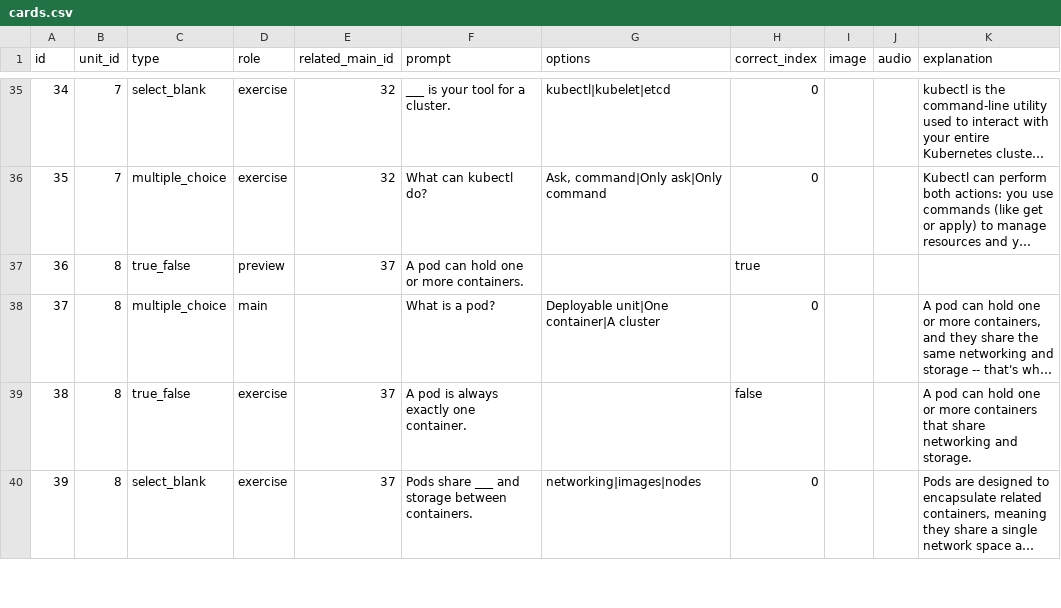
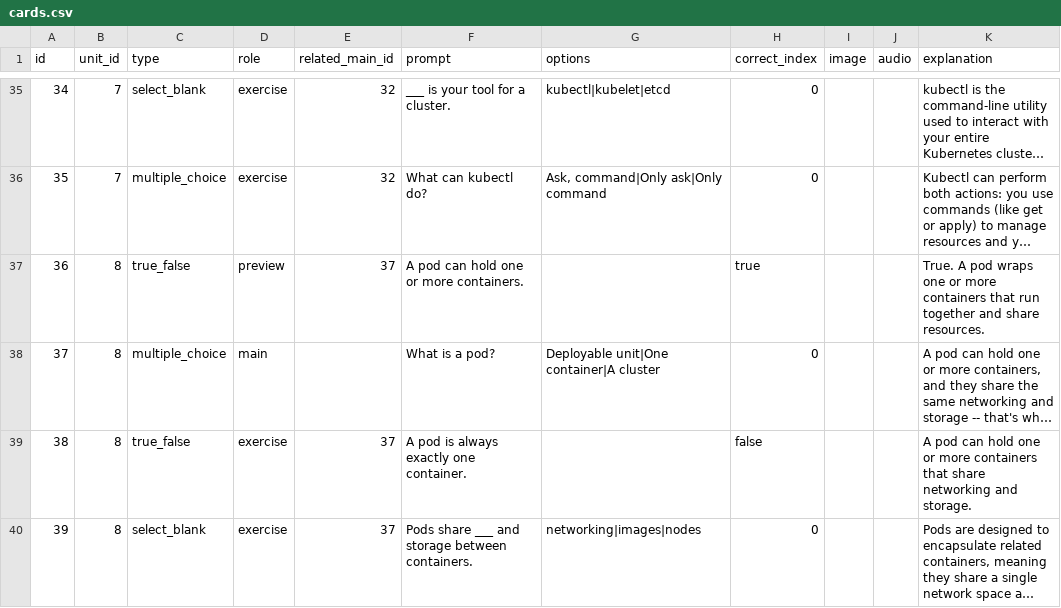
Before and after one commit to yaaddi-courses/kubernetes-fundamentals, a CSV file: source/cards.csv, drawn as a sheet; only a part is shown, gaps mark what is left out; long unchanged cells end in …; the diff covers the shown part only; the diff names each change by its address in the sheet, - before the commit and + after, or states it on an @@ line.

Commit message:
Release 1.2.0: Added an explanation to 26 card(s) that had none.

```diff
--- a/source/cards.csv
+++ b/source/cards.csv
-K37 (explanation): (empty)
+K37 (explanation): True. A pod wraps one or more containers that run together and share resources.
```
Also changed, not shown: 25 edited cells elsewhere in this file, source/meta.csv, 2 other files.
